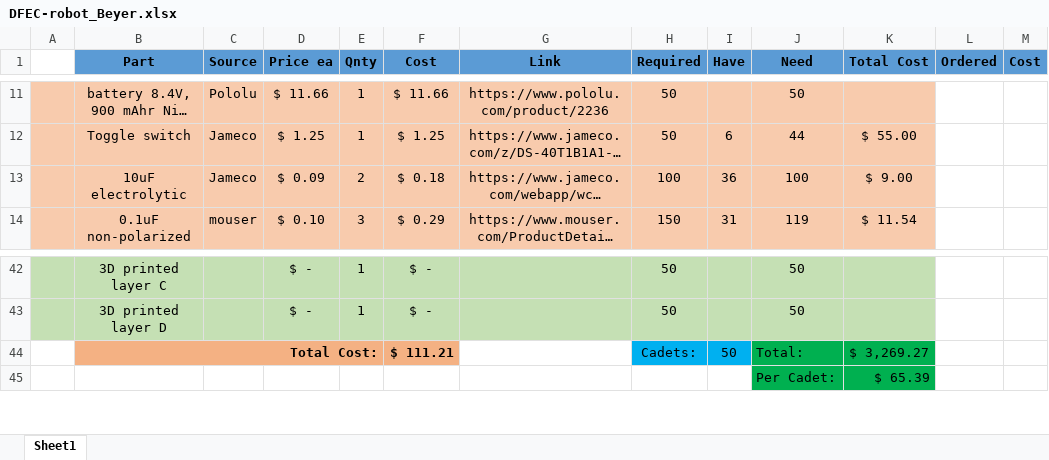
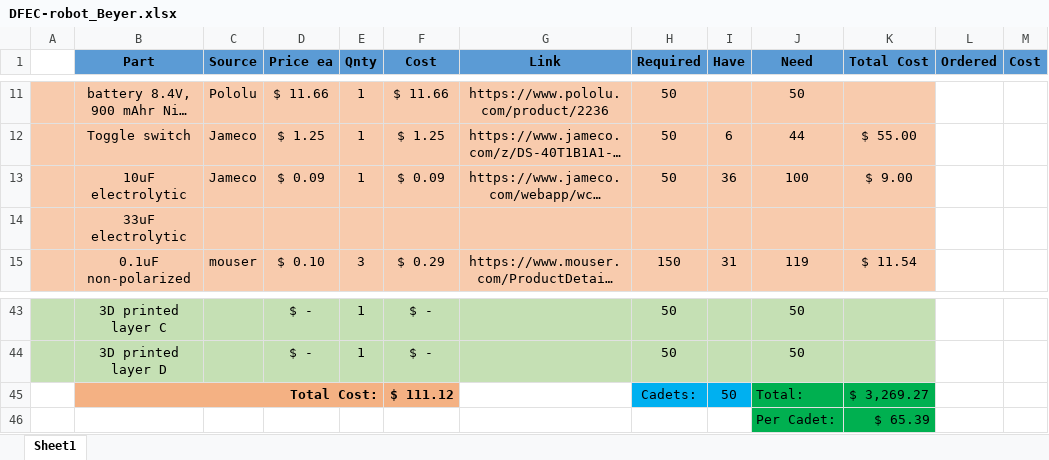
Before and after one commit to AF-ROBOTICS/RoboticsLearningPlatform, an Excel workbook: DFEC-robot_Beyer.xlsx, sheet Sheet1, drawn as a sheet; only a part is shown, gaps mark what is left out; long unchanged cells end in …; values as stored, in another font and other column widths than the file's, no borders; addresses are those after the commit; the diff names each change by its address in the sheet, - before the commit and + after, or states it on an @@ line.

```diff
--- a/DFEC-robot_Beyer.xlsx (sheet Sheet1)
+++ b/DFEC-robot_Beyer.xlsx (sheet Sheet1)
-E13 (Qnty): 2
+E13 (Qnty): 1
-F13 (Cost): $ 0.18
+F13 (Cost): $ 0.09
-H13 (Required): 100
+H13 (Required): 50
+row 14:  | 33uF electrolytic
-F45 (Cost): $ 111.21
+F45 (Cost): $ 111.12
```
Also changed, not shown: formulas that keep their value, 5 other files.
